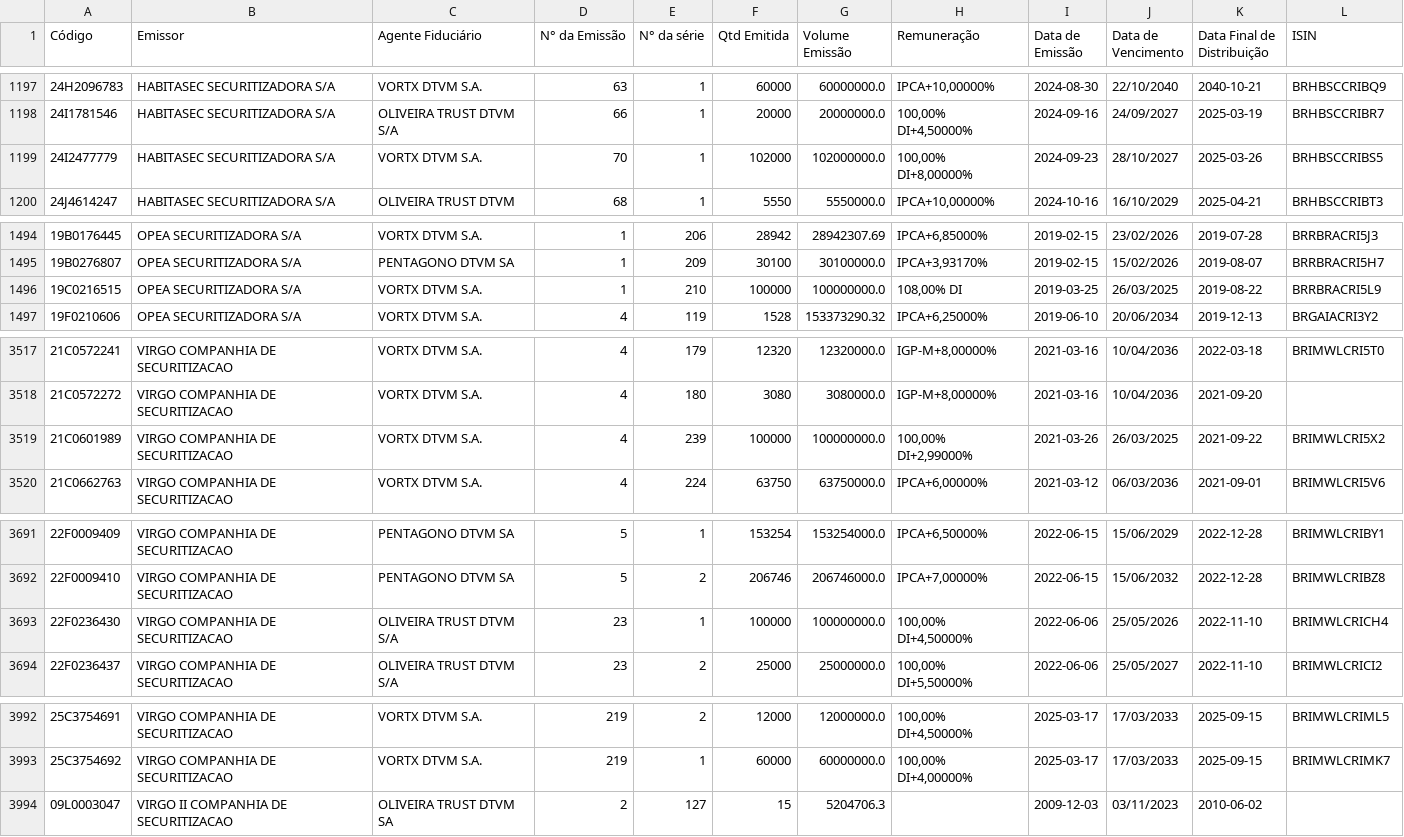
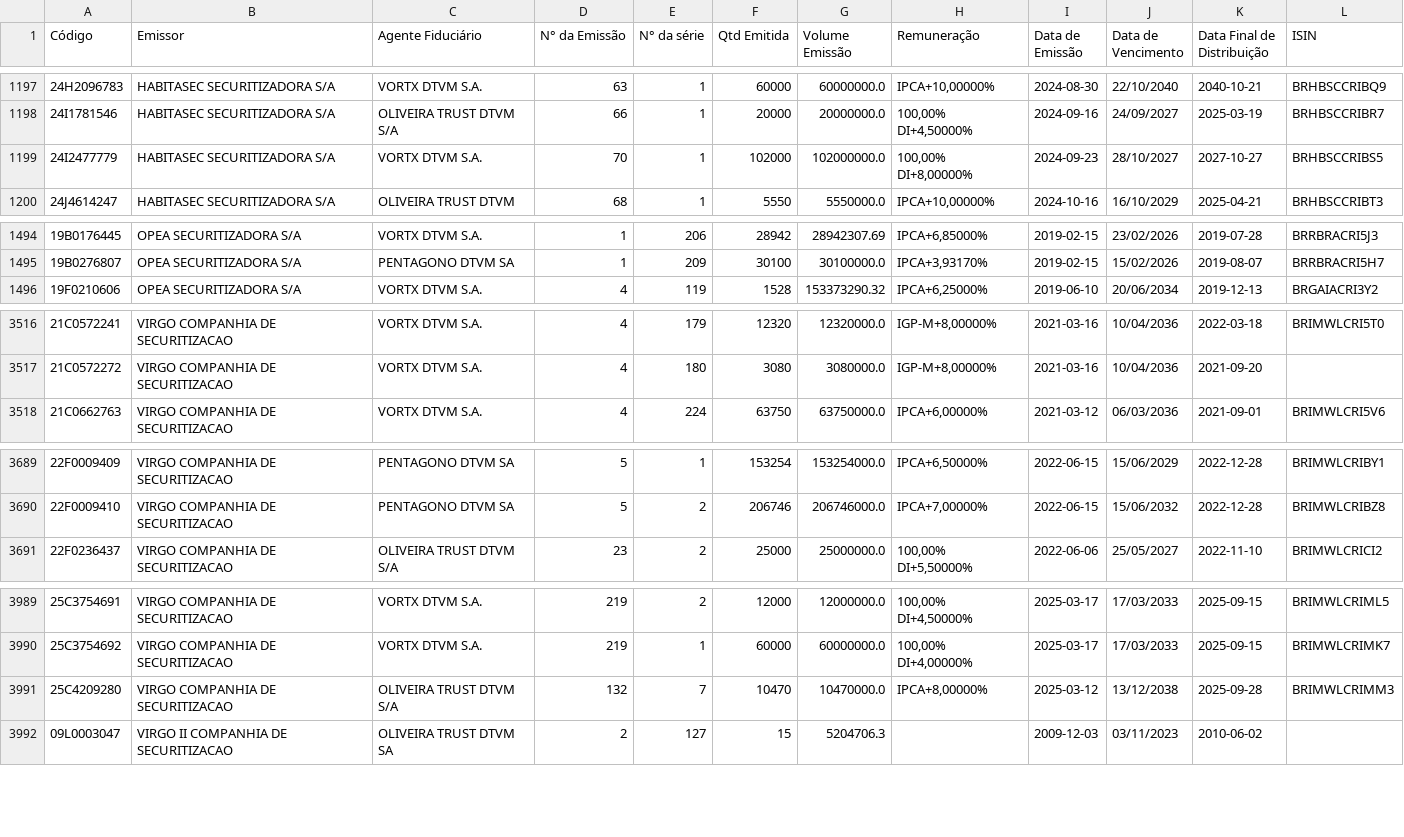
Before and after one commit to moderfla/scraper_cri_cetip, a CSV file: emissoes_cri.csv, drawn as a sheet; only a part is shown, gaps mark what is left out; the diff covers the shown part only.

```diff
--- a/emissoes_cri.csv
+++ b/emissoes_cri.csv
@@ -1198,3 +1198,3 @@ Código,Emissor,Agente Fiduciário,N° da Emissão,N° da série,Qtd Emitida,Vol
 24I1781546,HABITASEC SECURITIZADORA S/A,OLIVEIRA TRUST DTVM S/A,66,1,20000,20000000.0,"100,00%  DI+4,50000%",2024-09-16,24/09/2027,2025-03-19,BRHBSCCRIBR7
-24I2477779,HABITASEC SECURITIZADORA S/A,VORTX DTVM S.A.,70,1,102000,102000000.0,"100,00%  DI+8,00000%",2024-09-23,28/10/2027,2025-03-26,BRHBSCCRIBS5
+24I2477779,HABITASEC SECURITIZADORA S/A,VORTX DTVM S.A.,70,1,102000,102000000.0,"100,00%  DI+8,00000%",2024-09-23,28/10/2027,2027-10-27,BRHBSCCRIBS5
 24J4614247,HABITASEC SECURITIZADORA S/A,OLIVEIRA TRUST DTVM,68,1,5550,5550000.0,"IPCA+10,00000%",2024-10-16,16/10/2029,2025-04-21,BRHBSCCRIBT3
@@ -1495,3 +1495,2 @@ Código,Emissor,Agente Fiduciário,N° da Emissão,N° da série,Qtd Emitida,Vol
 19B0276807,OPEA SECURITIZADORA S/A,PENTAGONO DTVM SA,1,209,30100,30100000.0,"IPCA+3,93170%",2019-02-15,15/02/2026,2019-08-07,BRRBRACRI5H7
-19C0216515,OPEA SECURITIZADORA S/A,VORTX DTVM S.A.,1,210,100000,100000000.0,"108,00% DI",2019-03-25,26/03/2025,2019-08-22,BRRBRACRI5L9
 19F0210606,OPEA SECURITIZADORA S/A,VORTX DTVM S.A.,4,119,1528,153373290.32,"IPCA+6,25000%",2019-06-10,20/06/2034,2019-12-13,BRGAIACRI3Y2
@@ -3518,3 +3517,2 @@ Código,Emissor,Agente Fiduciário,N° da Emissão,N° da série,Qtd Emitida,Vol
 21C0572272,VIRGO COMPANHIA DE SECURITIZACAO,VORTX DTVM S.A.,4,180,3080,3080000.0,"IGP-M+8,00000%",2021-03-16,10/04/2036,2021-09-20,
-21C0601989,VIRGO COMPANHIA DE SECURITIZACAO,VORTX DTVM S.A.,4,239,100000,100000000.0,"100,00%  DI+2,99000%",2021-03-26,26/03/2025,2021-09-22,BRIMWLCRI5X2
 21C0662763,VIRGO COMPANHIA DE SECURITIZACAO,VORTX DTVM S.A.,4,224,63750,63750000.0,"IPCA+6,00000%",2021-03-12,06/03/2036,2021-09-01,BRIMWLCRI5V6
@@ -3692,3 +3690,2 @@ Código,Emissor,Agente Fiduciário,N° da Emissão,N° da série,Qtd Emitida,Vol
 22F0009410,VIRGO COMPANHIA DE SECURITIZACAO,PENTAGONO DTVM SA,5,2,206746,206746000.0,"IPCA+7,00000%",2022-06-15,15/06/2032,2022-12-28,BRIMWLCRIBZ8
-22F0236430,VIRGO COMPANHIA DE SECURITIZACAO,OLIVEIRA TRUST DTVM S/A,23,1,100000,100000000.0,"100,00%  DI+4,50000%",2022-06-06,25/05/2026,2022-11-10,BRIMWLCRICH4
 22F0236437,VIRGO COMPANHIA DE SECURITIZACAO,OLIVEIRA TRUST DTVM S/A,23,2,25000,25000000.0,"100,00%  DI+5,50000%",2022-06-06,25/05/2027,2022-11-10,BRIMWLCRICI2
@@ -3993,2 +3990,3 @@ Código,Emissor,Agente Fiduciário,N° da Emissão,N° da série,Qtd Emitida,Vol
 25C3754692,VIRGO COMPANHIA DE SECURITIZACAO,VORTX DTVM S.A.,219,1,60000,60000000.0,"100,00%  DI+4,00000%",2025-03-17,17/03/2033,2025-09-15,BRIMWLCRIMK7
+25C4209280,VIRGO COMPANHIA DE SECURITIZACAO,OLIVEIRA TRUST DTVM S/A,132,7,10470,10470000.0,"IPCA+8,00000%",2025-03-12,13/12/2038,2025-09-28,BRIMWLCRIMM3
 09L0003047,VIRGO II COMPANHIA DE SECURITIZACAO,OLIVEIRA TRUST DTVM SA,2,127,15,5204706.3,,2009-12-03,03/11/2023,2010-06-02,
```
Also changed, not shown: 1 edited cell elsewhere in this file, 1 other file.
